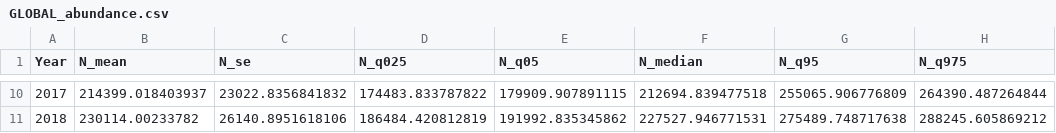
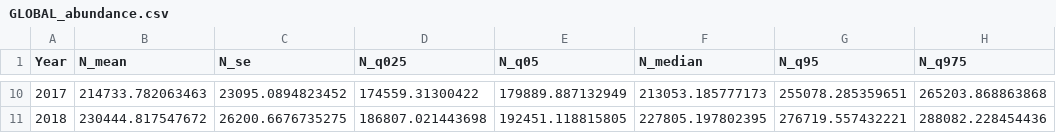
Before and after one commit to davidiles/EMPE_Global, a CSV file: analysis/output/model_results/1_Global_Level/GLOBAL_abundance.csv, drawn as a sheet; only a part is shown, gaps mark what is left out; the diff covers the shown part only.

```diff
--- a/analysis/output/model_results/1_Global_Level/GLOBAL_abundance.csv
+++ b/analysis/output/model_results/1_Global_Level/GLOBAL_abundance.csv
@@ -10,2 +10,2 @@
-2017,214399.018403937,23022.8356841832,174483.833787822,179909.907891115,212694.839477518,255065.906776809,264390.487264844
-2018,230114.00233782,26140.8951618106,186484.420812819,191992.835345862,227527.946771531,275489.748717638,288245.605869212
+2017,214733.782063463,23095.0894823452,174559.31300422,179889.887132949,213053.185777173,255078.285359651,265203.868863868
+2018,230444.817547672,26200.6676735275,186807.021443698,192451.118815805,227805.197802395,276719.557432221,288082.228454436
```
Also changed, not shown: 56 edited cells elsewhere in this file, analysis/output/model_results/1_Global_Level/GLOBAL_change.csv, analysis/output/model_results/1_Global_Level/GLOBAL_trend.csv, 12 other files.
